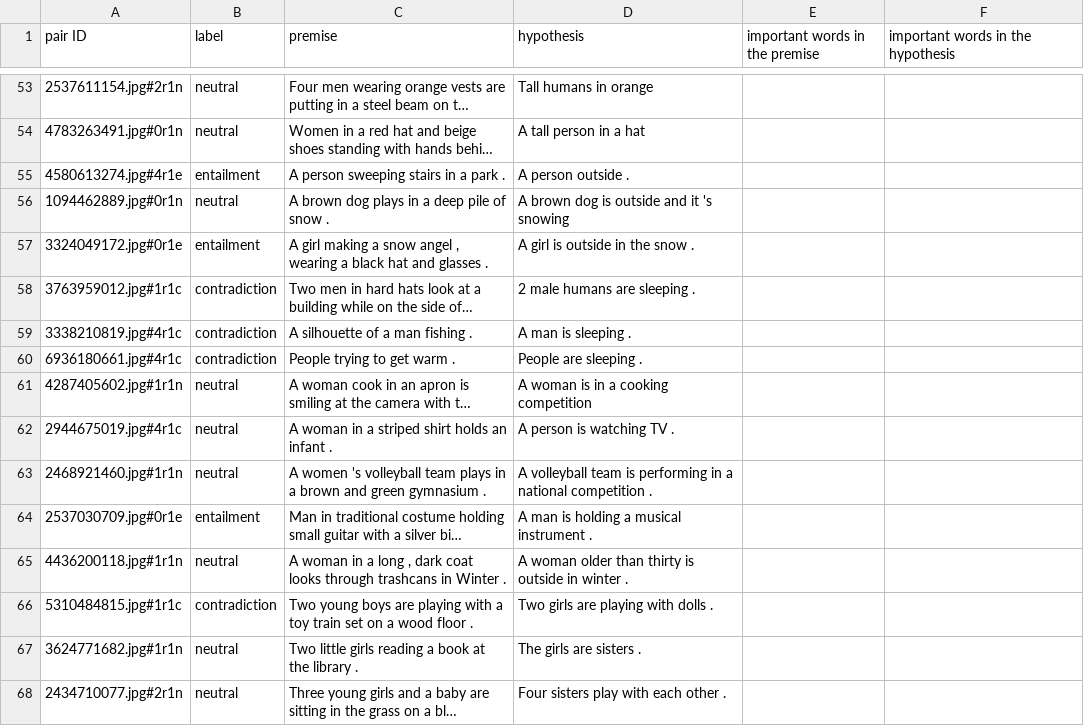
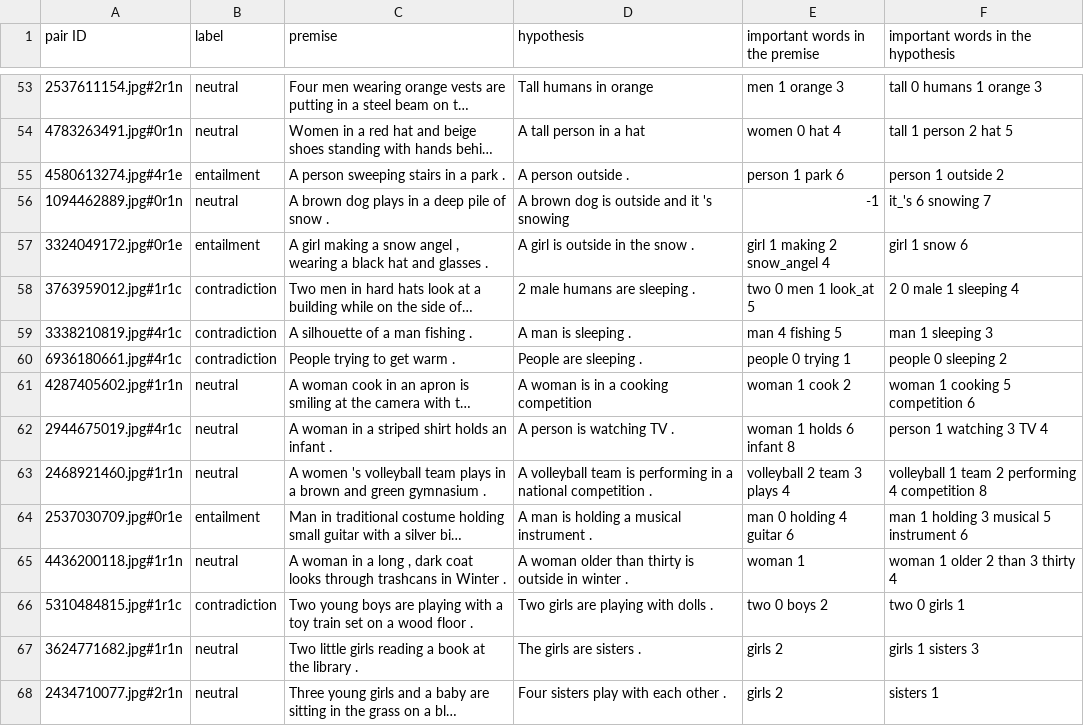
Before and after one commit to ArmandoMarjorie/stage, a CSV file: Files/explications.csv, drawn as a sheet; only a part is shown, gaps mark what is left out; long unchanged cells end in …; the diff covers the shown part only; the diff names each change by its address in the sheet, - before the commit and + after, or states it on an @@ line.

```diff
--- a/Files/explications.csv
+++ b/Files/explications.csv
-E53 (important words in the premise): (empty)
+E53 (important words in the premise): men 1 orange 3
-F53: (empty)
+F53: tall 0 humans 1 orange 3
-E54 (important words in the premise): (empty)
+E54 (important words in the premise): women 0 hat 4
-F54: (empty)
+F54: tall 1 person 2 hat 5
-E55 (important words in the premise): (empty)
+E55 (important words in the premise): person 1 park 6
-F55: (empty)
+F55: person 1 outside 2
-E56 (important words in the premise): (empty)
+E56 (important words in the premise): -1
-F56: (empty)
+F56: it_'s 6 snowing 7
-E57 (important words in the premise): (empty)
+E57 (important words in the premise): girl 1 making 2 snow_angel 4
-F57: (empty)
+F57: girl 1 snow 6
-E58 (important words in the premise): (empty)
+E58 (important words in the premise): two 0 men 1 look_at 5
-F58: (empty)
+F58: 2 0 male 1 sleeping 4
-E59 (important words in the premise): (empty)
+E59 (important words in the premise): man 4 fishing 5
-F59: (empty)
+F59: man 1 sleeping 3
-E60 (important words in the premise): (empty)
+E60 (important words in the premise): people 0 trying 1
-F60: (empty)
+F60: people 0 sleeping 2
-E61 (important words in the premise): (empty)
+E61 (important words in the premise): woman 1 cook 2
-F61: (empty)
+F61: woman 1 cooking 5 competition 6
-E62 (important words in the premise): (empty)
+E62 (important words in the premise): woman 1 holds 6 infant 8
-F62: (empty)
+F62: person 1 watching 3 TV 4
-E63 (important words in the premise): (empty)
+E63 (important words in the premise): volleyball 2 team 3 plays 4
-F63: (empty)
+F63: volleyball 1 team 2 performing 4 competition 8
-E64 (important words in the premise): (empty)
+E64 (important words in the premise): man 0 holding 4 guitar 6
-F64: (empty)
+F64: man 1 holding 3 musical 5 instrument 6
-E65 (important words in the premise): (empty)
+E65 (important words in the premise): woman 1
-F65: (empty)
+F65: woman 1 older 2 than 3 thirty 4
-E66 (important words in the premise): (empty)
+E66 (important words in the premise): two 0 boys 2
-F66: (empty)
+F66: two 0 girls 1
-E67:E68 (important words in the premise): (empty)
+E67:E68 (important words in the premise): girls 2
-F67: (empty)
+F67: girls 1 sisters 3
-F68: (empty)
+F68: sisters 1
```
Also changed, not shown: 62 edited cells elsewhere in this file, 21 other files.
